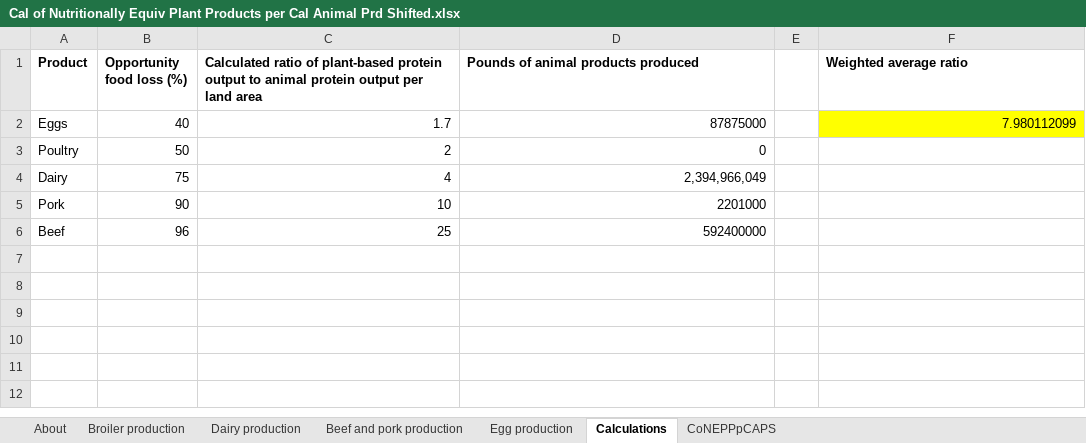
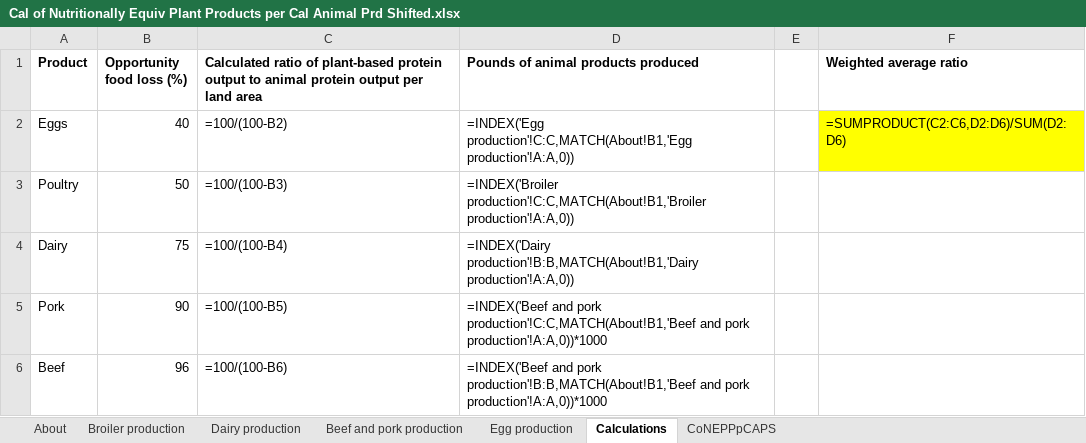
Before and after one commit to EnergyInnovation/eps-oregon, an Excel workbook: InputData/indst/CoNEPPpCAPS/Cal of Nutritionally Equiv Plant Products per Cal Animal Prd Shifted.xlsx, sheet Calculations, drawn as a sheet; values as stored, in another font and other column widths than the file's, no borders; formulas without a stored value are shown as written; charts and pictures not drawn; the diff names each change by its address in the sheet, - before the commit and + after, or states it on an @@ line.

```diff
--- a/InputData/indst/CoNEPPpCAPS/Cal of Nutritionally Equiv Plant Products per Cal Animal Prd Shifted.xlsx (sheet Calculations)
+++ b/InputData/indst/CoNEPPpCAPS/Cal of Nutritionally Equiv Plant Products per Cal Animal Prd Shifted.xlsx (sheet Calculations)
-C2: 1.7
+C2: =100/(100-B2)
-D2: 87875000
+D2: =INDEX('Egg production'!C:C,MATCH(About!B1,'Egg production'!A:A,0))
-F2 (Weighted average ratio): 7.980112099
+F2 (Weighted average ratio): =SUMPRODUCT(C2:C6,D2:D6)/SUM(D2:D6)
-C3: 2
+C3: =100/(100-B3)
-D3: 0
+D3: =INDEX('Broiler production'!C:C,MATCH(About!B1,'Broiler production'!A:A,0))
-C4: 4
+C4: =100/(100-B4)
-D4: 2,394,966,049
+D4: =INDEX('Dairy production'!B:B,MATCH(About!B1,'Dairy production'!A:A,0))
-C5: 10
+C5: =100/(100-B5)
-D5: 2201000
+D5: =INDEX('Beef and pork production'!C:C,MATCH(About!B1,'Beef and pork production'!A:A,0))*1000
-C6: 25
+C6: =100/(100-B6)
-D6: 592400000
+D6: =INDEX('Beef and pork production'!B:B,MATCH(About!B1,'Beef and pork production'!A:A,0))*1000
```
Also changed, not shown: sheet Egg production, sheet Broiler production, sheet Beef and pork production, sheet CoNEPPpCAPS, sheet About, charts or pictures, InputData/elec/ARpUIiRC/Ann Ret per Unit Inc in Relative Cost.xlsx, InputData/indst/BIFUbC/BAU Industrial Fuel Use before CCS.xlsx, 24 other files.
